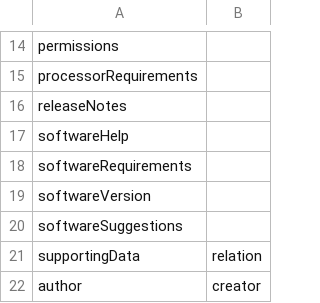
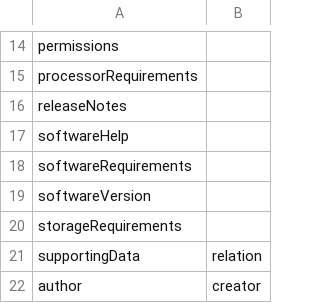
Before and after one commit to codemeta/codemeta, a CSV file: crosswalks/Dublin Core.csv, drawn as a sheet; only a part is shown, gaps mark what is left out.

Commit message:
remove duplicate
restored storageRequirements

```diff
--- a/crosswalks/Dublin Core.csv
+++ b/crosswalks/Dublin Core.csv
@@ -19,3 +19,3 @@ softwareRequirements,
 softwareVersion,
-softwareSuggestions,
+storageRequirements,
 supportingData,relation
```
